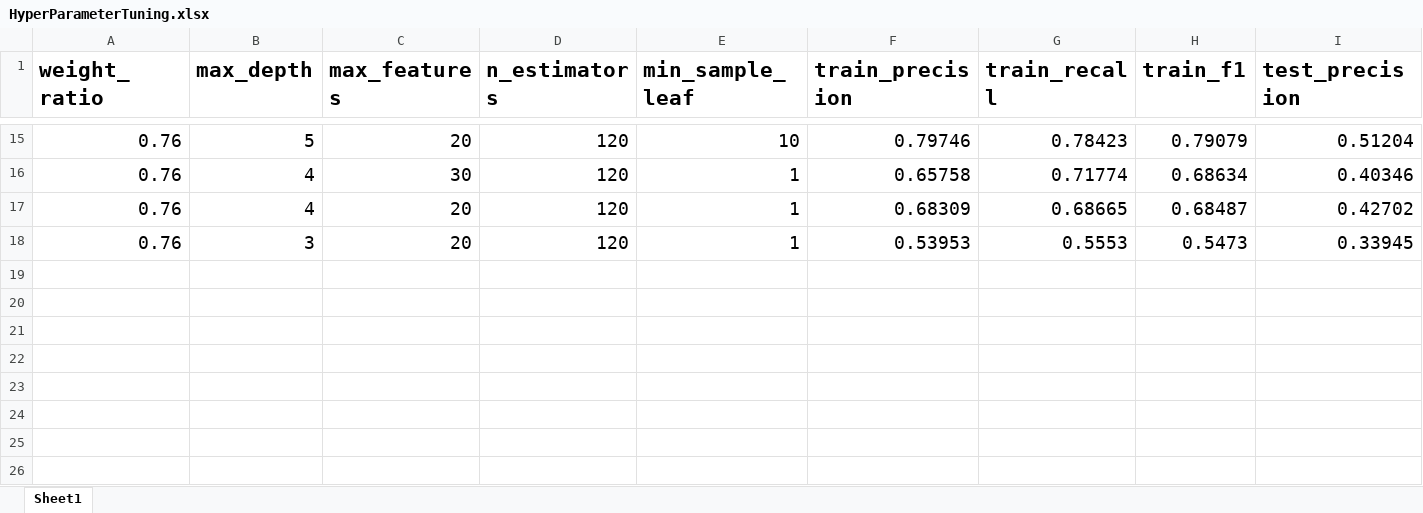
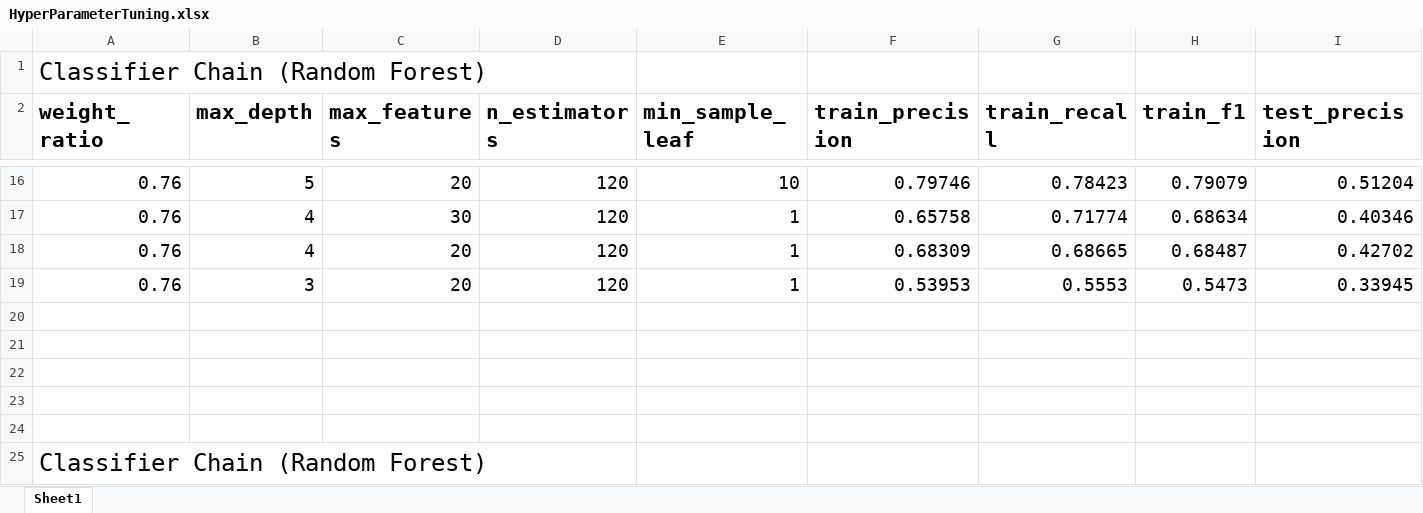
Before and after one commit to Meiqi-Wu/charmion, an Excel workbook: HyperParameterTuning.xlsx, sheet Sheet1, drawn as a sheet; only a part is shown, gaps mark what is left out; values as stored, in another font and other column widths than the file's, no borders; rows hold the shown columns only; the diff names each change by its address in the sheet, - before the commit and + after, or states it on an @@ line.

```diff
--- a/HyperParameterTuning.xlsx (sheet Sheet1)
+++ b/HyperParameterTuning.xlsx (sheet Sheet1)
+row 1: Classifier Chain (Random Forest)
+row 20: (empty)
+row 21: (empty)
+row 22: (empty)
+row 23: (empty)
+row 24: (empty)
+row 25: Classifier Chain (Random Forest)
```
Also changed, not shown: 2 other files.
